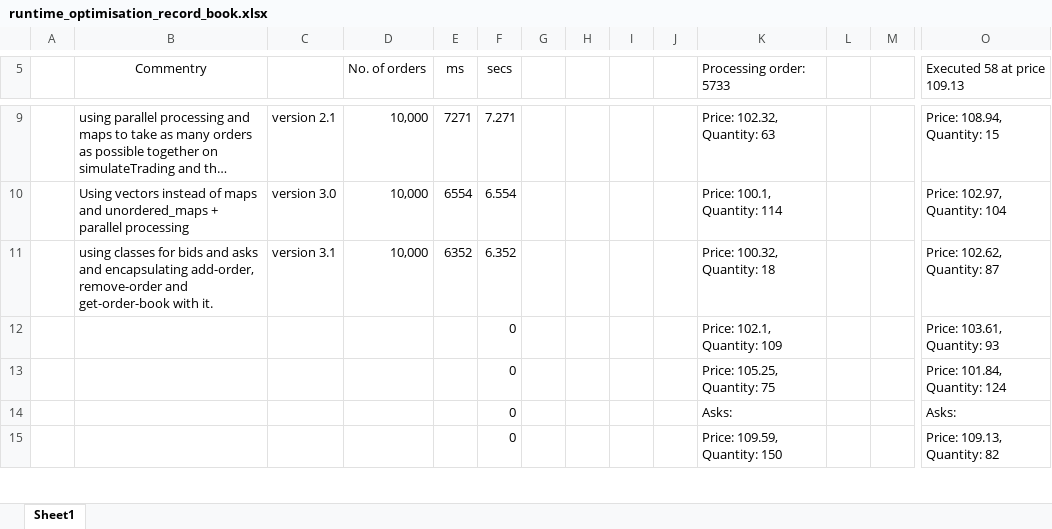
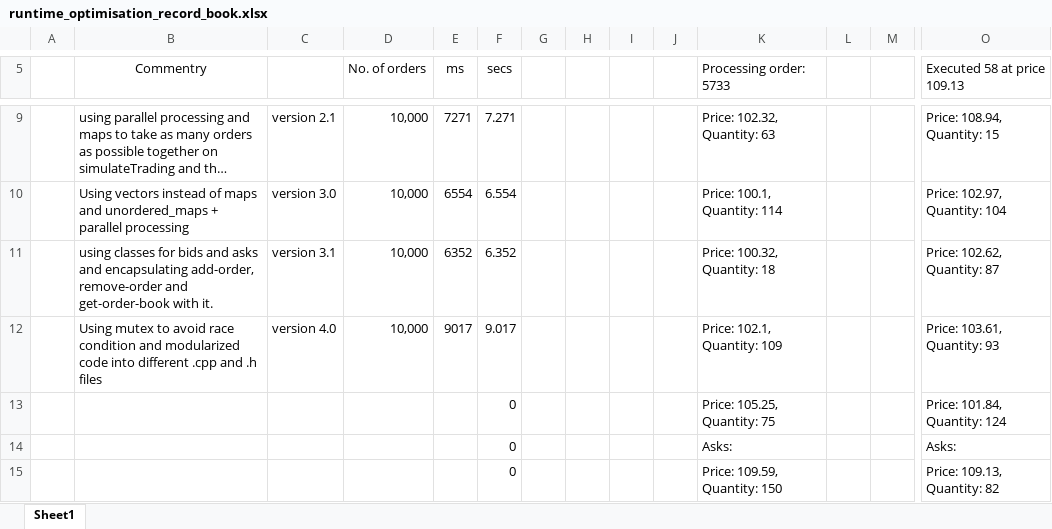
Before and after one commit to prathikanand7/Quant-Finance-Tools, an Excel workbook: order_book/runtime_optimisation_record_book.xlsx, sheet Sheet1, drawn as a sheet; only a part is shown, gaps mark what is left out; long unchanged cells end in …; values as stored, in another font and other column widths than the file's, no borders; removed rows and columns are numbered as before the commit, all else as after; rows hold the shown columns only; the diff names each change by its address in the sheet, - before the commit and + after, or states it on an @@ line.

Commit message:
Using mutex with parallel threading to avoid race condition and modularized code into different .cpp and .h files version 4.0

```diff
--- a/order_book/runtime_optimisation_record_book.xlsx (sheet Sheet1)
+++ b/order_book/runtime_optimisation_record_book.xlsx (sheet Sheet1)
-row 12:  |  |  |  |  | 0 |  |  |  |  | Price: 102.1, Quantity: 109 |  |  | Price: 103.61, Quantity: 93
+row 12:  | Using mutex to avoid race condition and modularized code into different .cpp and .h files | version 4.0 | 10,000 | 9017 | 9.017 |  |  |  |  | Price: 102.1, Quantity: 109 |  |  | Price: 103.61, Quantity: 93
```
Also changed, not shown: 4 other files.
